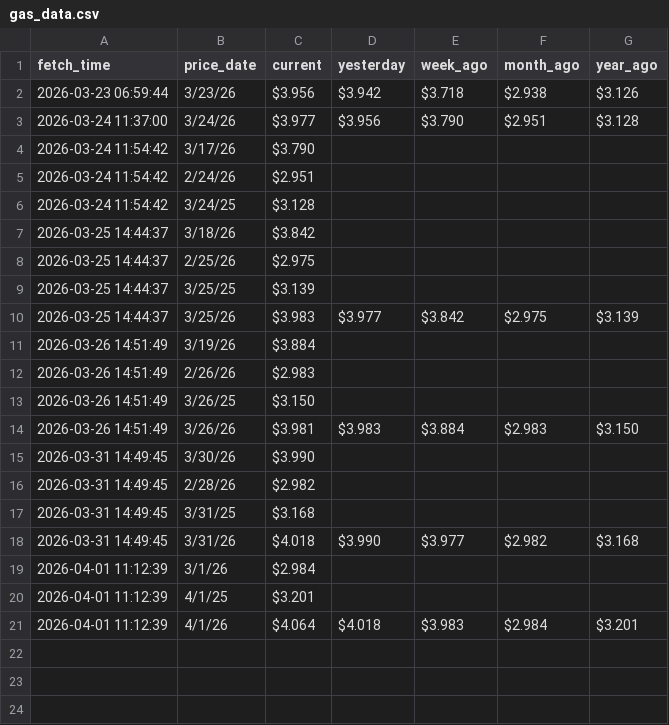
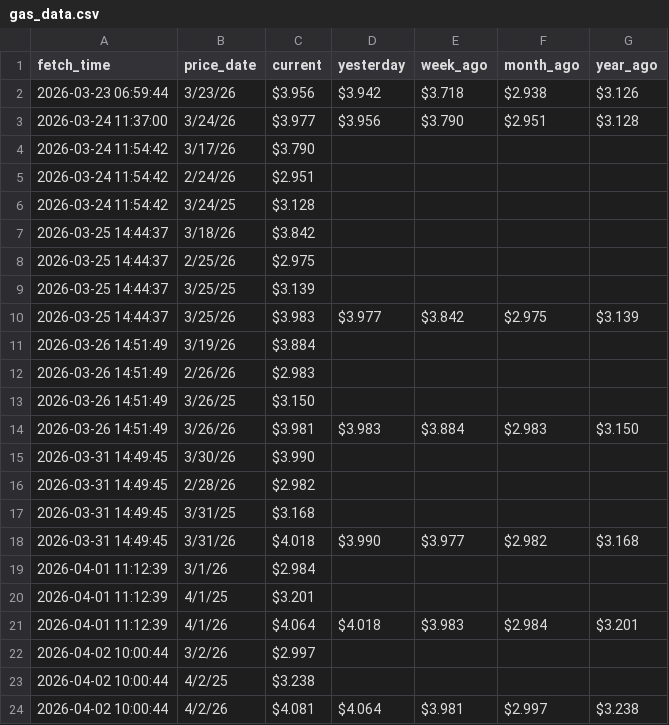
Before and after one commit to GILLIONAIREZ/gas-tracker, a CSV file: data/gas_data.csv, drawn as a sheet; the diff names each change by its address in the sheet, - before the commit and + after, or states it on an @@ line.

```diff
--- a/data/gas_data.csv
+++ b/data/gas_data.csv
+row 22: 2026-04-02 10:00:44 | 3/2/26 | $2.997
+row 23: 2026-04-02 10:00:44 | 4/2/25 | $3.238
+row 24: 2026-04-02 10:00:44 | 4/2/26 | $4.081 | $4.064 | $3.981 | $2.997 | $3.238
```
Also changed, not shown: 1 other file.
